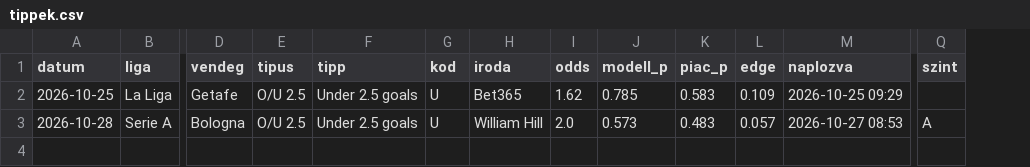
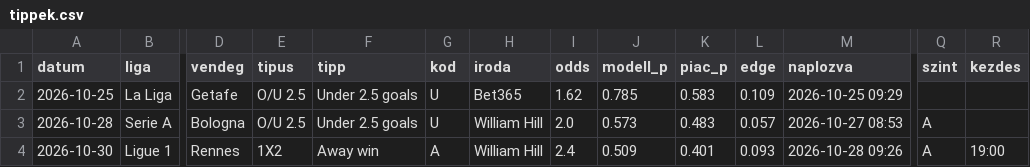
Before and after one commit to bptippek/tippek-naplo, a CSV file: tippek.csv, drawn as a sheet; only a part is shown, gaps mark what is left out; rows hold the shown columns only; the diff names each change by its address in the sheet, - before the commit and + after, or states it on an @@ line.

Commit message:
Napló frissítve 2026-10-28 09:26

```diff
--- a/tippek.csv
+++ b/tippek.csv
+column R (kezdes), empty
+row 4: 2026-10-30 | Ligue 1 | Rennes | 1X2 | Away win | A | William Hill | 2.4 | 0.509 | 0.401 | 0.093 | 2026-10-28 09:26 | A | 19:00
```
